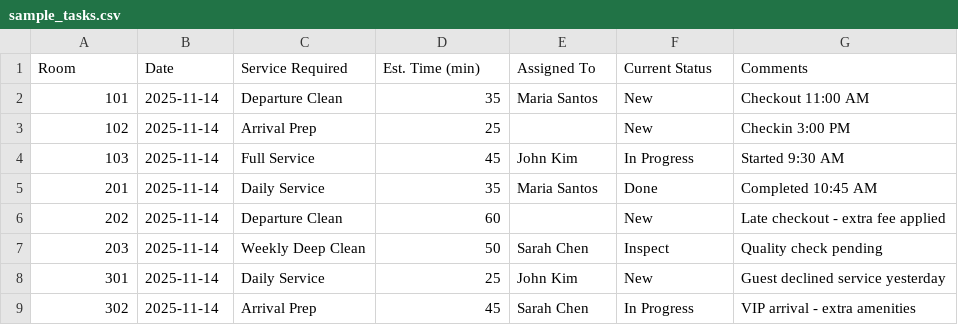
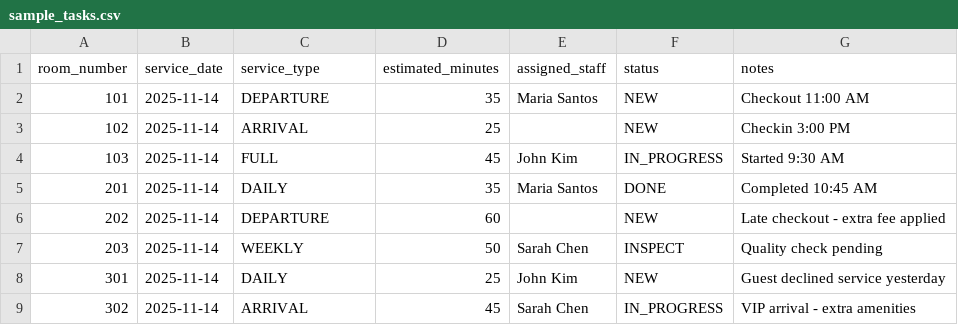
Before and after one commit to aemmykun/arty-housekeeping, a CSV file: data/processed/sample_tasks.csv, drawn as a sheet.

```diff
--- a/data/processed/sample_tasks.csv
+++ b/data/processed/sample_tasks.csv
@@ -1,9 +1,9 @@
-Room,Date,Service Required,Est. Time (min),Assigned To,Current Status,Comments
-101,2025-11-14,Departure Clean,35,Maria Santos,New,Checkout 11:00 AM
-102,2025-11-14,Arrival Prep,25,,New,Checkin 3:00 PM
-103,2025-11-14,Full Service,45,John Kim,In Progress,Started 9:30 AM
-201,2025-11-14,Daily Service,35,Maria Santos,Done,Completed 10:45 AM
-202,2025-11-14,Departure Clean,60,,New,Late checkout - extra fee applied
-203,2025-11-14,Weekly Deep Clean,50,Sarah Chen,Inspect,Quality check pending
-301,2025-11-14,Daily Service,25,John Kim,New,Guest declined service yesterday
-302,2025-11-14,Arrival Prep,45,Sarah Chen,In Progress,VIP arrival - extra amenities
+room_number,service_date,service_type,estimated_minutes,assigned_staff,status,notes
+101,2025-11-14,DEPARTURE,35,Maria Santos,NEW,Checkout 11:00 AM
+102,2025-11-14,ARRIVAL,25,,NEW,Checkin 3:00 PM
+103,2025-11-14,FULL,45,John Kim,IN_PROGRESS,Started 9:30 AM
+201,2025-11-14,DAILY,35,Maria Santos,DONE,Completed 10:45 AM
+202,2025-11-14,DEPARTURE,60,,NEW,Late checkout - extra fee applied
+203,2025-11-14,WEEKLY,50,Sarah Chen,INSPECT,Quality check pending
+301,2025-11-14,DAILY,25,John Kim,NEW,Guest declined service yesterday
+302,2025-11-14,ARRIVAL,45,Sarah Chen,IN_PROGRESS,VIP arrival - extra amenities
```
